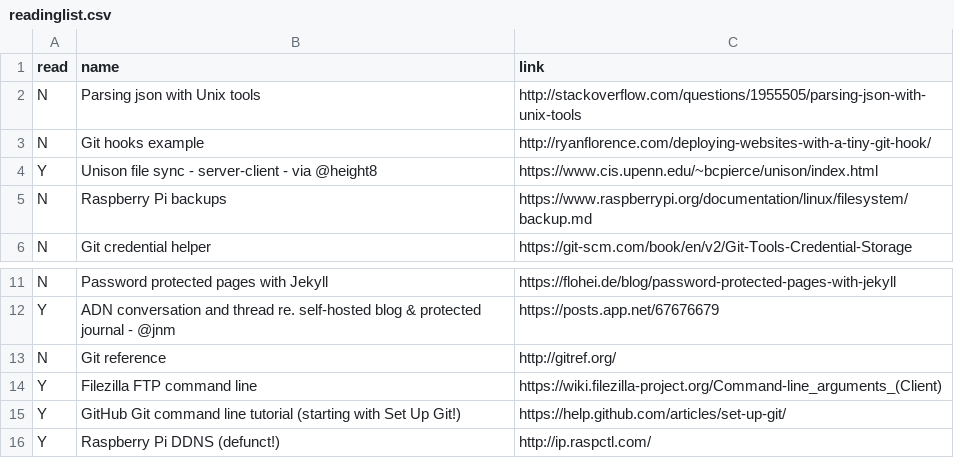
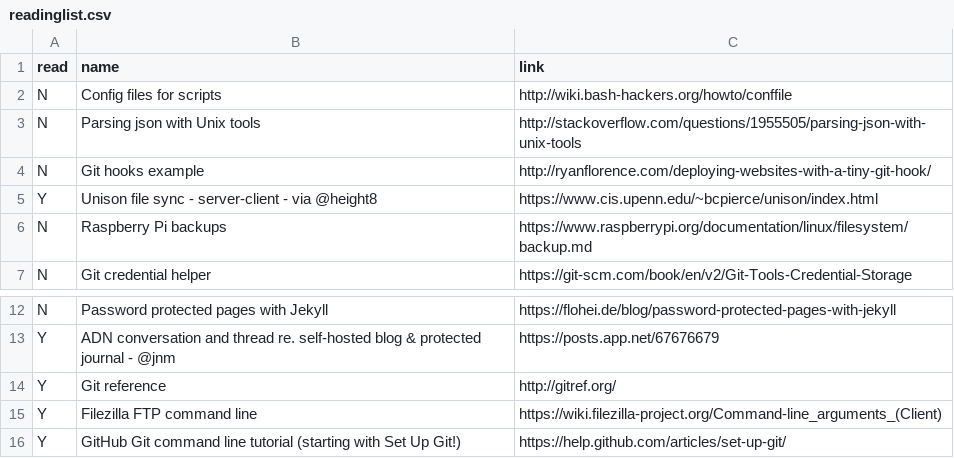
Before and after one commit to bazbt3/bazbt3.github.io, a CSV file: _data/readinglist.csv, drawn as a sheet; only a part is shown, gaps mark what is left out; the shorter side is filled out with more unchanged rows.

Commit message:
Added entry to readinglist.csv.

```diff
--- a/_data/readinglist.csv
+++ b/_data/readinglist.csv
@@ -1,2 +1,3 @@
 read,name,link
+N,Config files for scripts,http://wiki.bash-hackers.org/howto/conffile
 N,Parsing json with Unix tools,http://stackoverflow.com/questions/1955505/parsing-json-with-unix-tools
@@ -12,3 +13,3 @@ N,Password protected pages with Jekyll,https://flohei.de/blog/password-protected
 Y,ADN conversation and thread re. self-hosted blog & protected journal - @jnm,https://posts.app.net/67676679
-N,Git reference,http://gitref.org/
+Y,Git reference,http://gitref.org/
 Y,Filezilla FTP command line,https://wiki.filezilla-project.org/Command-line_arguments_(Client)
```
